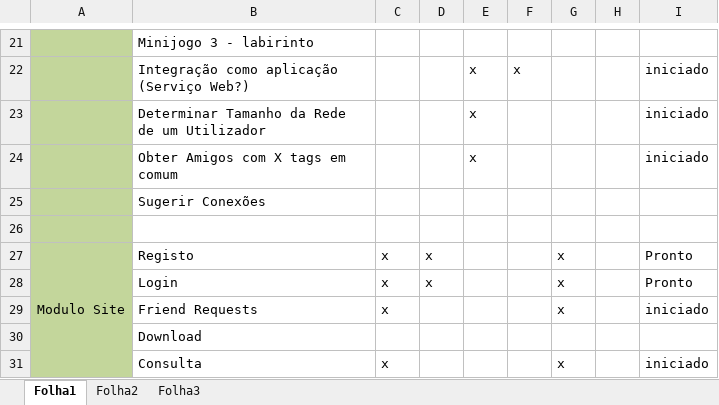
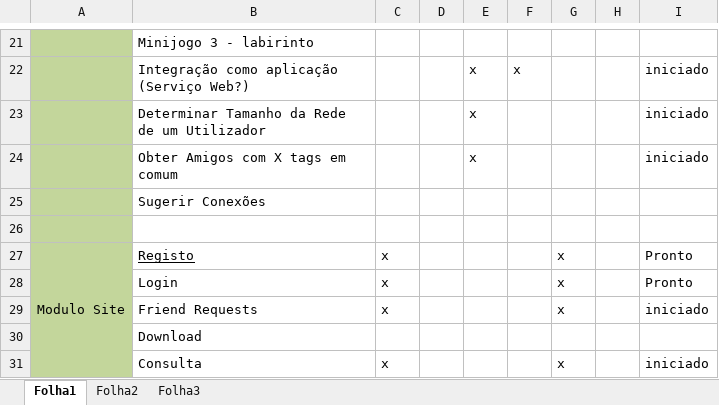
Before and after one commit to Sandrinha/TheLegend, an Excel workbook: Documentacao/planeamento de tarefas.xlsx, sheet Folha1, drawn as a sheet; only a part is shown, gaps mark what is left out; values as stored, in another font and other column widths than the file's, no borders; the diff names each change by its address in the sheet, - before the commit and + after, or states it on an @@ line.

```diff
--- a/Documentacao/planeamento de tarefas.xlsx (sheet Folha1)
+++ b/Documentacao/planeamento de tarefas.xlsx (sheet Folha1)
-B27 underline: off
+B27 underline: on
-D27:D28: x
+D27:D28: (empty)
```
Also changed, not shown: 17 other files.
